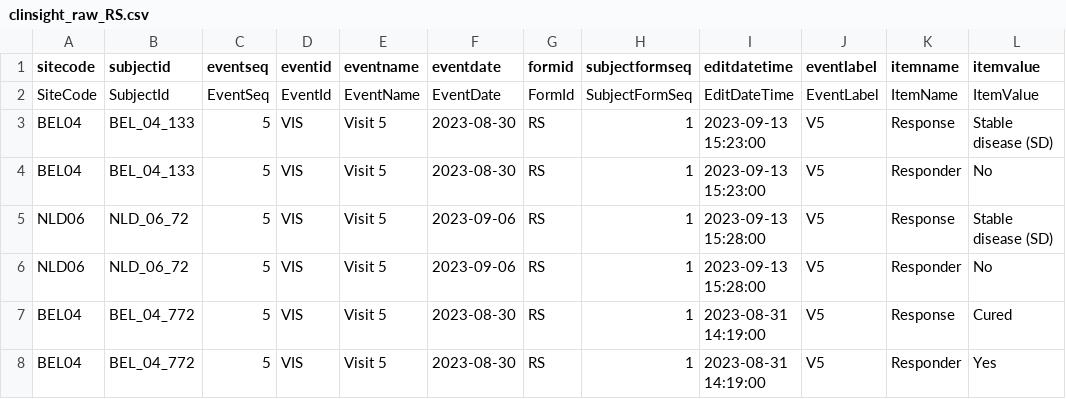
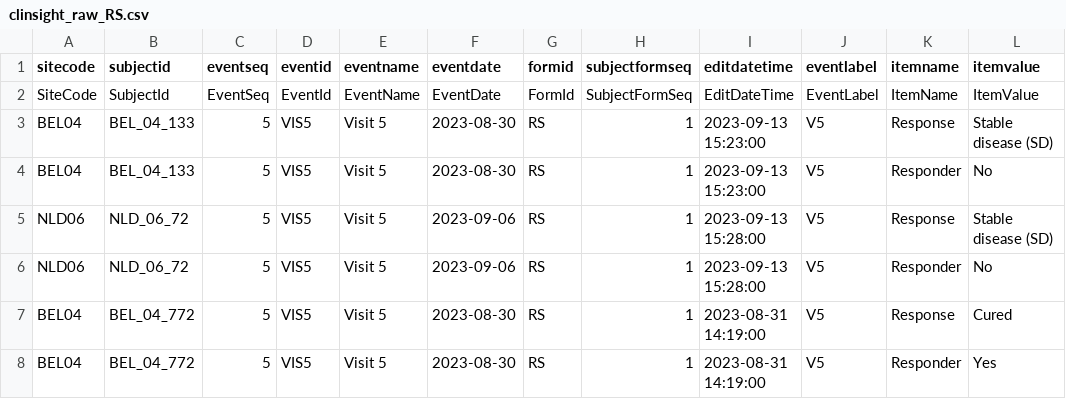
Before and after one commit to openpharma/clinsight, a CSV file: inst/raw_data/clinsight_raw_RS.csv, drawn as a sheet; only a part is shown; the diff names each change by its address in the sheet, - before the commit and + after, or states it on an @@ line.

```diff
--- a/inst/raw_data/clinsight_raw_RS.csv
+++ b/inst/raw_data/clinsight_raw_RS.csv
-D3:D8 (eventid): VIS
+D3:D8 (eventid): VIS5
```
Also changed, not shown: inst/raw_data/clinsight_raw_EX.csv, inst/raw_data/clinsight_raw_LBHM.csv, 11 other files.
